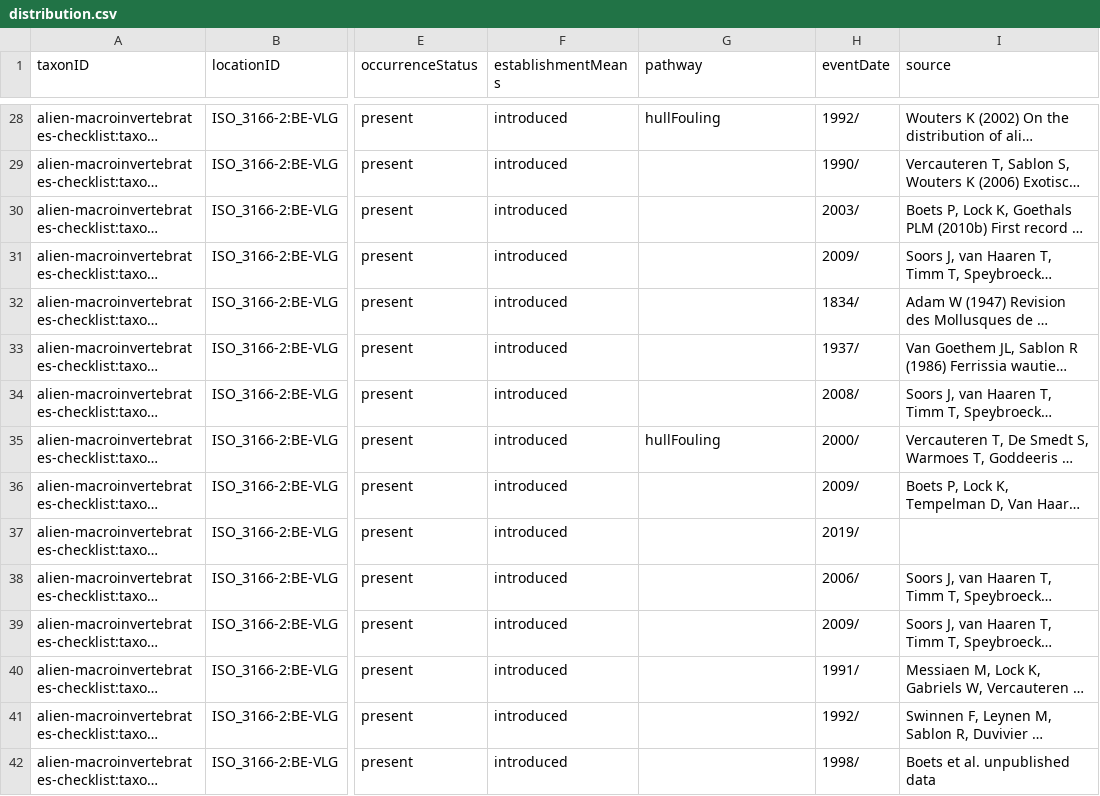
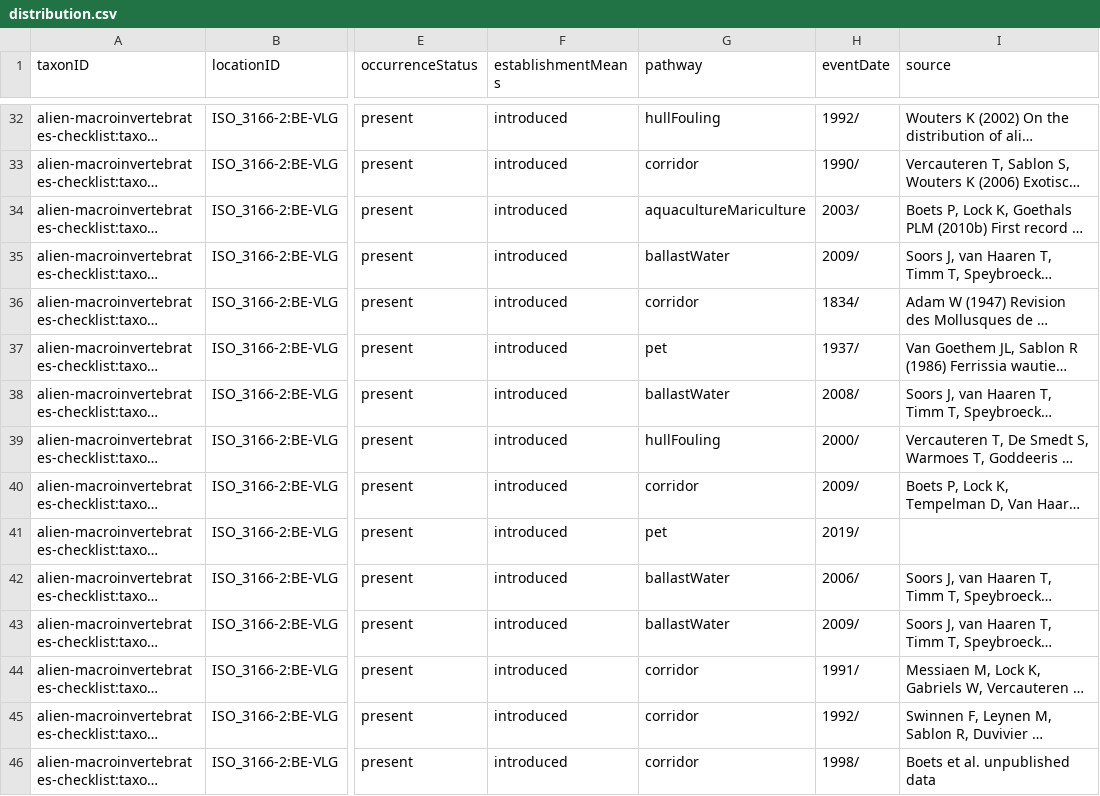
Before and after one commit to LifeWatchINBO/alien-macroinv-website, a CSV file: data/processed/dwc_checklist/distribution.csv, drawn as a sheet; only a part is shown, gaps mark what is left out; long unchanged cells end in …; addresses are those after the commit; the diff covers the shown part only; the diff names each change by its address in the sheet, - before the commit and + after, or states it on an @@ line.

Commit message:
update `introduction pathway` in spreadsheet

```diff
--- a/data/processed/dwc_checklist/distribution.csv
+++ b/data/processed/dwc_checklist/distribution.csv
-G33 (pathway): (empty)
+G33 (pathway): corridor
-G34 (pathway): (empty)
+G34 (pathway): aquacultureMariculture
-G35 (pathway): (empty)
+G35 (pathway): ballastWater
-G36 (pathway): (empty)
+G36 (pathway): corridor
-G37 (pathway): (empty)
+G37 (pathway): pet
-G38 (pathway): (empty)
+G38 (pathway): ballastWater
-G40 (pathway): (empty)
+G40 (pathway): corridor
-G41 (pathway): (empty)
+G41 (pathway): pet
-G42:G43 (pathway): (empty)
+G42:G43 (pathway): ballastWater
-G44:G46 (pathway): (empty)
+G44:G46 (pathway): corridor
```
Also changed, not shown: 11 added rows and 43 edited cells elsewhere in this file, data/raw/alien_macroinvertebrates_dump.csv.
